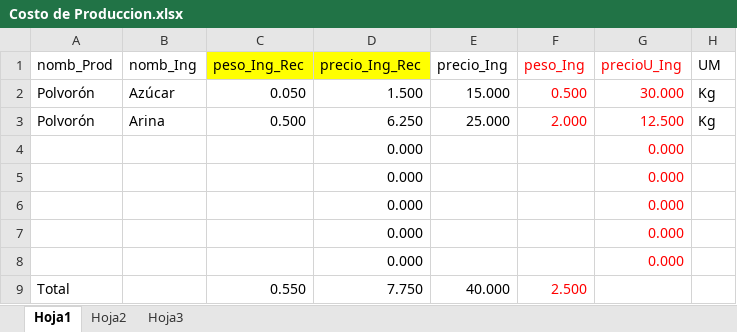
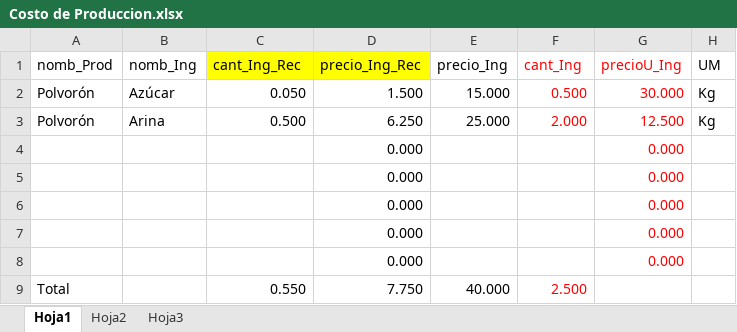
Before and after one commit to arielchmed993/gd, an Excel workbook: requeriments/Costo de Produccion.xlsx, sheet Hoja1, drawn as a sheet; values as stored, in another font and other column widths than the file's, no borders; the diff names each change by its address in the sheet, - before the commit and + after, or states it on an @@ line.

```diff
--- a/requeriments/Costo de Produccion.xlsx (sheet Hoja1)
+++ b/requeriments/Costo de Produccion.xlsx (sheet Hoja1)
-C1: peso_Ing_Rec
+C1: cant_Ing_Rec
-F1: peso_Ing
+F1: cant_Ing
```
Also changed, not shown: 11 other files.
